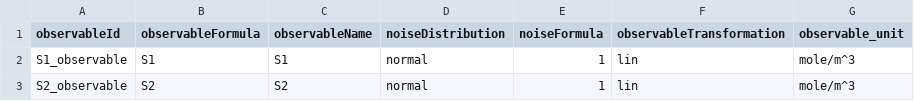
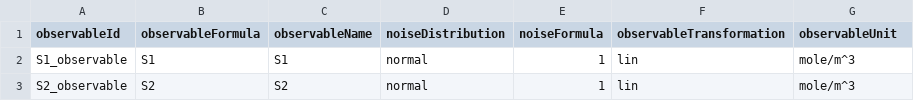
Before and after one commit to matthiaskoenig/petabunit, a TSV file: examples/simple_chain/observables_simple_chain.tsv, drawn as a sheet.

Commit message:
retrieving unit information from petab

```diff
--- a/examples/simple_chain/observables_simple_chain.tsv
+++ b/examples/simple_chain/observables_simple_chain.tsv
@@ -1,2 +1,2 @@
-observableId	observableFormula	observableName	noiseDistribution	noiseFormula	observableTransformation	observable_unit
+observableId	observableFormula	observableName	noiseDistribution	noiseFormula	observableTransformation	observableUnit
 S1_observable	S1	S1	normal	1	lin	mole/m^3
```
Also changed, not shown: 1 other file.
